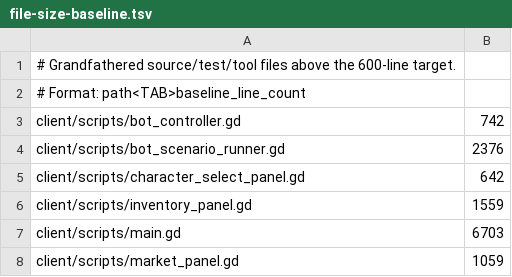
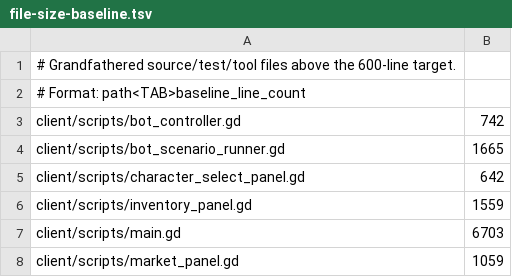
Before and after one commit to mmandrille/arpg-dev, a TSV file: .maintainability/file-size-baseline.tsv, drawn as a sheet; only a part is shown.

```diff
--- a/.maintainability/file-size-baseline.tsv
+++ b/.maintainability/file-size-baseline.tsv
@@ -3,3 +3,3 @@
 client/scripts/bot_controller.gd	742
-client/scripts/bot_scenario_runner.gd	2376
+client/scripts/bot_scenario_runner.gd	1665
 client/scripts/character_select_panel.gd	642
```
Also changed, not shown: 14 other files.
